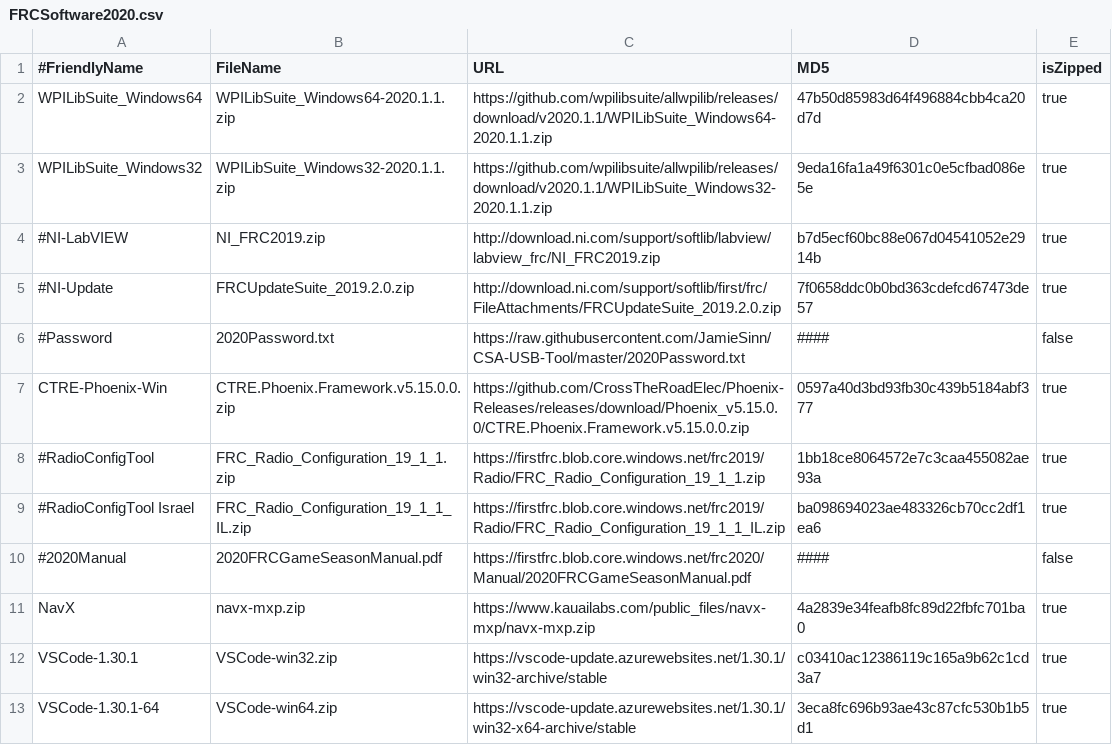
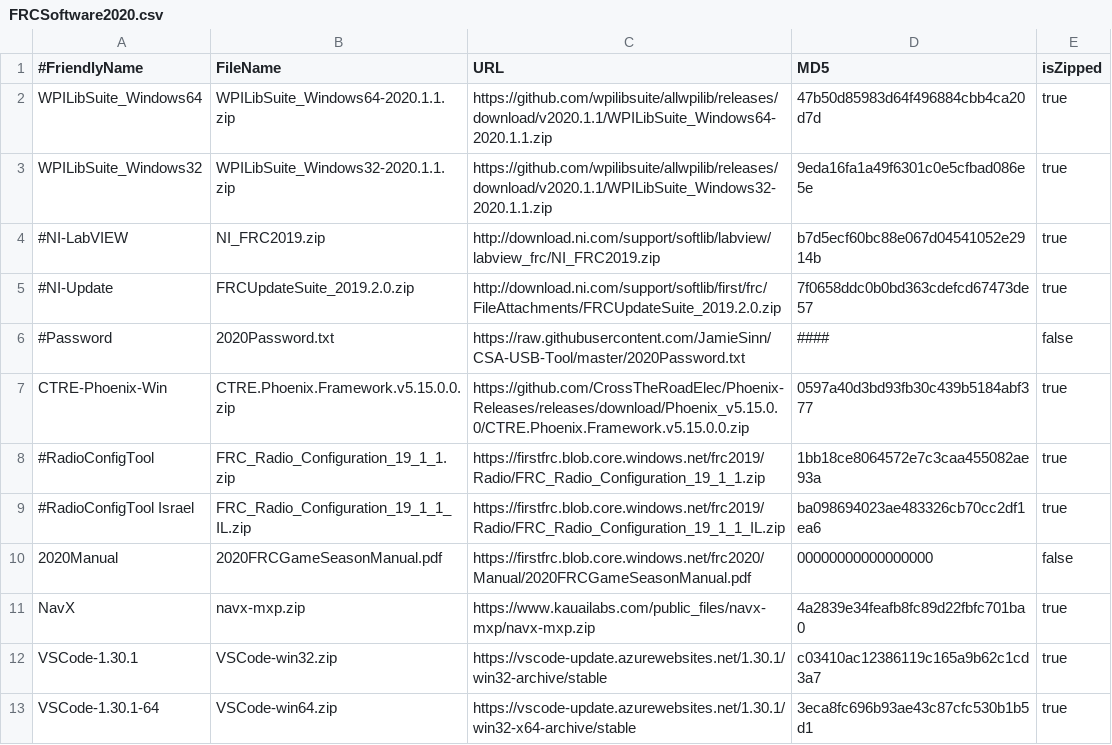
Before and after one commit to JamieSinn/CSA-USB-Tool, a CSV file: FRCSoftware2020.csv, drawn as a sheet; only a part is shown.

Commit message:
Add 2020 manual. Don't include MD5 to force dl.

```diff
--- a/FRCSoftware2020.csv
+++ b/FRCSoftware2020.csv
@@ -9,3 +9,3 @@ CTRE-Phoenix-Win,CTRE.Phoenix.Framework.v5.15.0.0.zip,https://github.com/CrossTh
 #RadioConfigTool Israel,FRC_Radio_Configuration_19_1_1_IL.zip,https://firstfrc.blob.core.windows.net/frc2019/Radio/FRC_Radio_Configuration_19_1_1_IL.zip,ba098694023ae483326cb70cc2df1ea6,true
-#2020Manual,2020FRCGameSeasonManual.pdf,https://firstfrc.blob.core.windows.net/frc2020/Manual/2020FRCGameSeasonManual.pdf,####,false
+2020Manual,2020FRCGameSeasonManual.pdf,https://firstfrc.blob.core.windows.net/frc2020/Manual/2020FRCGameSeasonManual.pdf,00000000000000000,false
 NavX,navx-mxp.zip,https://www.kauailabs.com/public_files/navx-mxp/navx-mxp.zip,4a2839e34feafb8fc89d22fbfc701ba0,true
```
